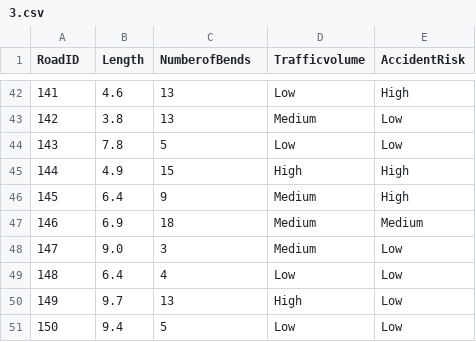
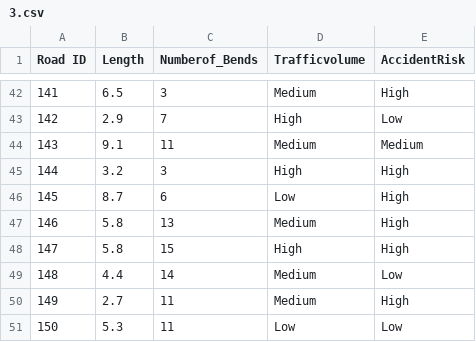
Before and after one commit to BearTS/data-mining-assignments, a CSV file: Lab/DA 2/3.csv, drawn as a sheet; only a part is shown, gaps mark what is left out; the diff covers the shown part only.

```diff
--- a/Lab/DA 2/3.csv
+++ b/Lab/DA 2/3.csv
@@ -1 +1 @@
-RoadID,Length,NumberofBends,Trafficvolume,AccidentRisk
+Road ID,Length,Numberof_Bends,Trafficvolume,AccidentRisk
@@ -42,10 +42,10 @@ RoadID,Length,NumberofBends,Trafficvolume,AccidentRisk
-141,4.6,13,Low,High
-142,3.8,13,Medium,Low
-143,7.8,5,Low,Low
-144,4.9,15,High,High
-145,6.4,9,Medium,High
-146,6.9,18,Medium,Medium
-147,9.0,3,Medium,Low
-148,6.4,4,Low,Low
-149,9.7,13,High,Low
-150,9.4,5,Low,Low
+141,6.5,3,Medium,High
+142,2.9,7,High,Low
+143,9.1,11,Medium,Medium
+144,3.2,3,High,High
+145,8.7,6,Low,High
+146,5.8,13,Medium,High
+147,5.8,15,High,High
+148,4.4,14,Medium,Low
+149,2.7,11,Medium,High
+150,5.3,11,Low,Low
```
Also changed, not shown: 131 edited cells elsewhere in this file, Lab/DA 2/2.csv, 3 other files.
